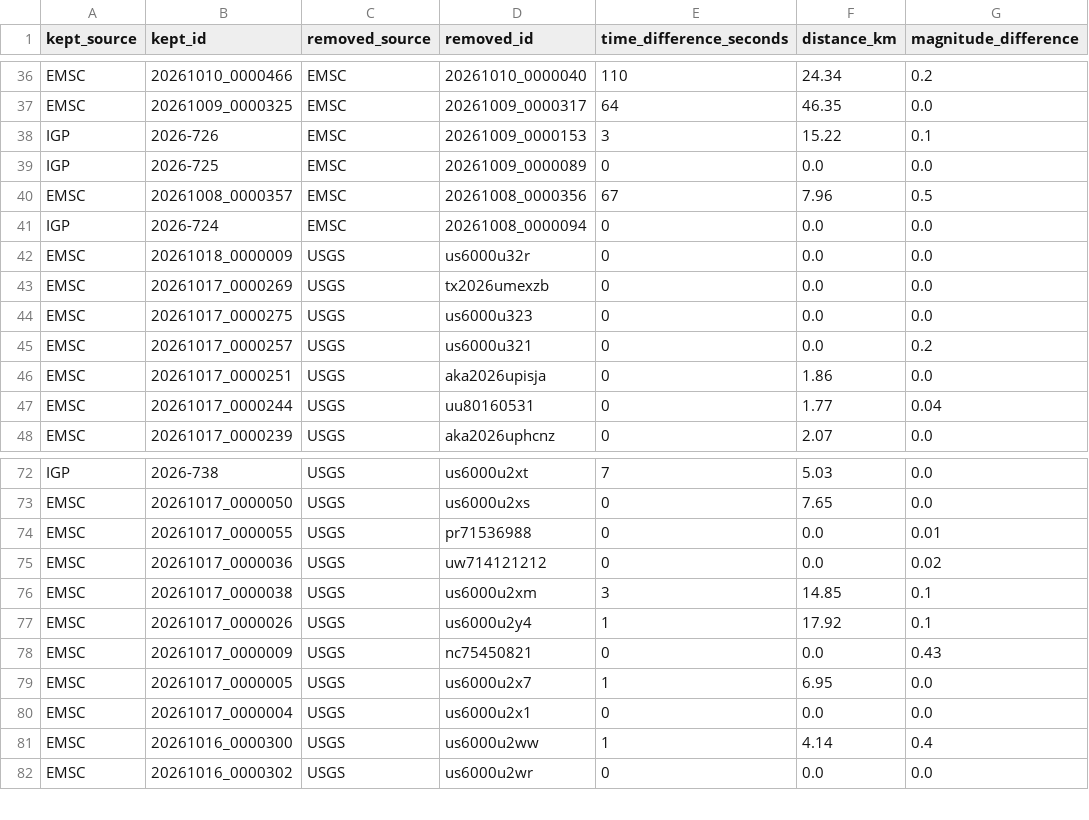
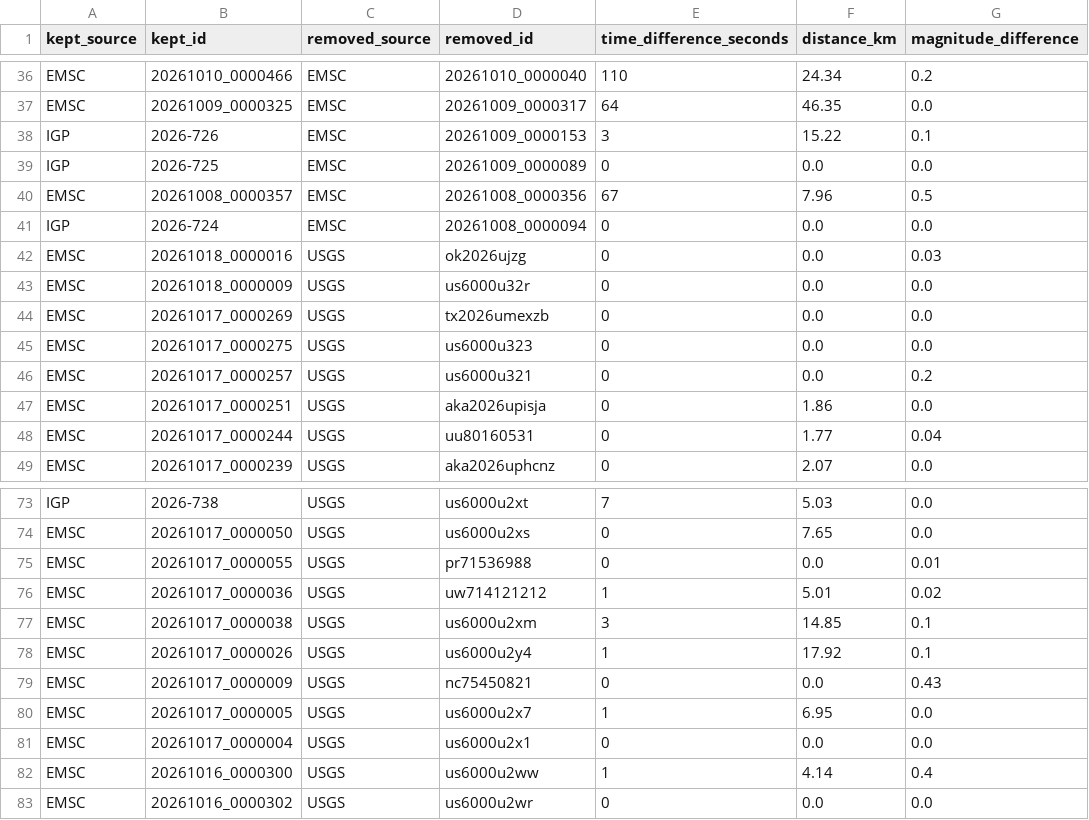
Before and after one commit to jcparodi-hue/earthquake3d-igp, a CSV file: docs/duplicados.csv, drawn as a sheet; only a part is shown, gaps mark what is left out.

```diff
--- a/docs/duplicados.csv
+++ b/docs/duplicados.csv
@@ -41,2 +41,3 @@ EMSC,20261008_0000357,EMSC,20261008_0000356,67,7.96,0.5
 IGP,2026-724,EMSC,20261008_0000094,0,0.0,0.0
+EMSC,20261018_0000016,USGS,ok2026ujzg,0,0.0,0.03
 EMSC,20261018_0000009,USGS,us6000u32r,0,0.0,0.0
@@ -74,3 +75,3 @@ EMSC,20261017_0000050,USGS,us6000u2xs,0,7.65,0.0
 EMSC,20261017_0000055,USGS,pr71536988,0,0.0,0.01
-EMSC,20261017_0000036,USGS,uw714121212,0,0.0,0.02
+EMSC,20261017_0000036,USGS,uw714121212,1,5.01,0.02
 EMSC,20261017_0000038,USGS,us6000u2xm,3,14.85,0.1
```
Also changed, not shown: docs/historial_actualizaciones.csv, 4 other files.
